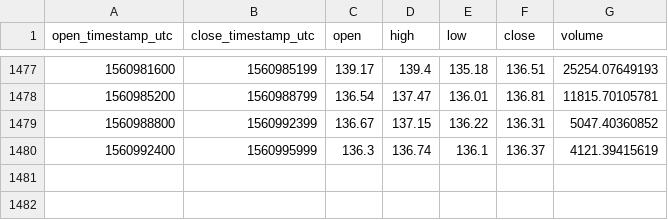
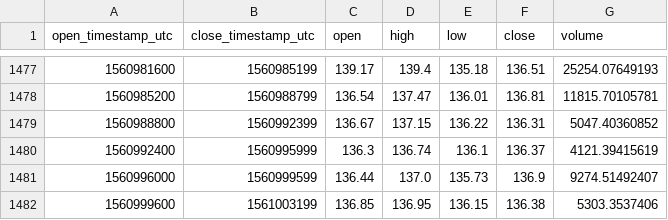
Before and after one commit to cryptobigbro/coinbasepro-LTC-USD, a CSV file: coinbasepro-LTC-USD-1h.csv, drawn as a sheet; only a part is shown, gaps mark what is left out; the diff names each change by its address in the sheet, - before the commit and + after, or states it on an @@ line.

Commit message:
Update OHLCV data.

```diff
--- a/coinbasepro-LTC-USD-1h.csv
+++ b/coinbasepro-LTC-USD-1h.csv
+row 1481: 1560996000 | 1560999599 | 136.44 | 137.0 | 135.73 | 136.9 | 9274.51492407
+row 1482: 1560999600 | 1561003199 | 136.85 | 136.95 | 136.15 | 136.38 | 5303.3537406
```
Also changed, not shown: 1 other file.
